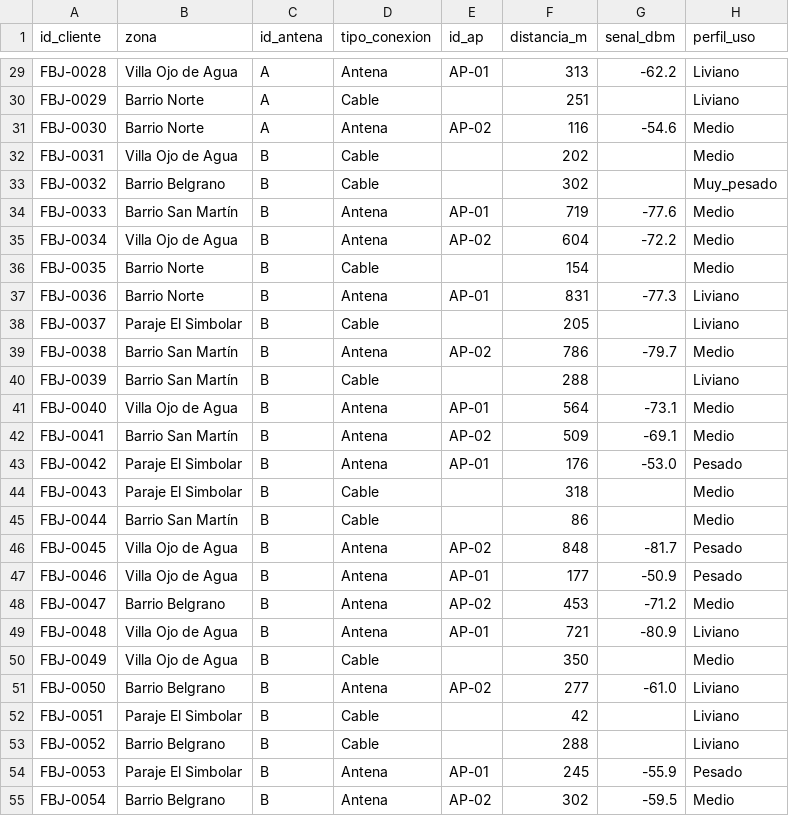
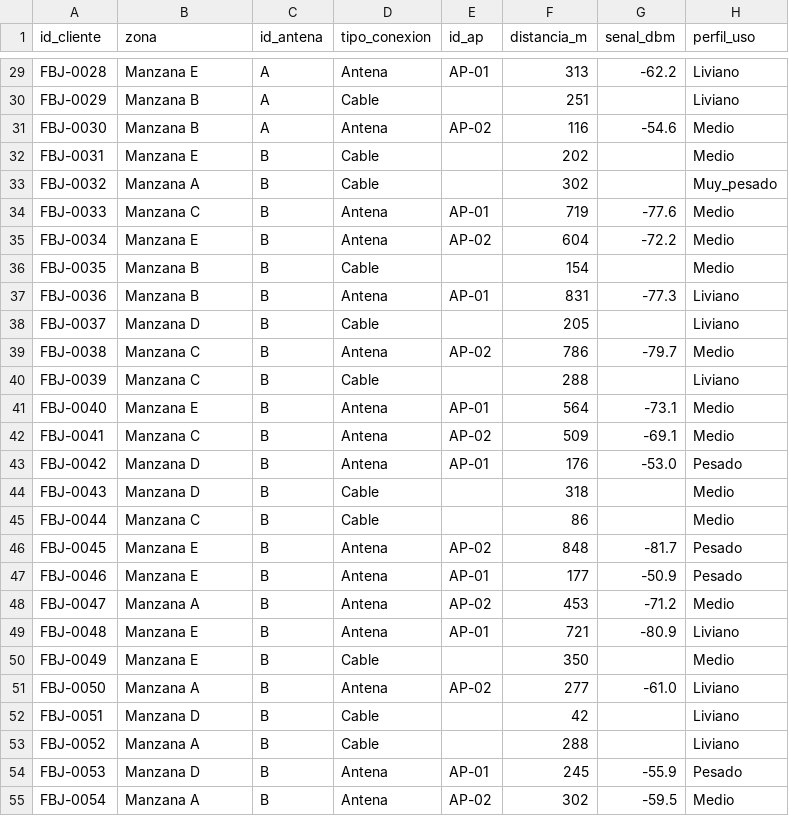
Before and after one commit to Jav-mol/Practica-Profesionalizante, a CSV file: data/clientes_procesado.csv, drawn as a sheet; only a part is shown, gaps mark what is left out; the diff covers the shown part only; the diff names each change by its address in the sheet, - before the commit and + after, or states it on an @@ line.

Commit message:
Zonas renombradas a Manzana A-E en la cartera
La entidad tiene cobertura unicamente en el Barrio Portal del Norte y sus inmediaciones:
los nombres de barrio eran una denominacion inventada que no corresponde a la cobertura real.
La zona pasa a identificarse con el nombre interno del area de cobertura (Manzana A a E).

Cambio de etiqueta, verificado: mediciones_procesado.csv intacto (mismo hash) y en el padron
solo cambio la columna zona; ningun valor, ninguna fila y ninguna metrica del modelo se movio.

Ademas: la columna 'clientes' de la tabla de zonas pasa a 'clientes con mediciones', porque
cuenta los 52 clientes con registros y no los 60 del padron.

```diff
--- a/data/clientes_procesado.csv
+++ b/data/clientes_procesado.csv
-B29 (zona): Villa Ojo de Agua
+B29 (zona): Manzana E
-B30:B31 (zona): Barrio Norte
+B30:B31 (zona): Manzana B
-B32 (zona): Villa Ojo de Agua
+B32 (zona): Manzana E
-B33 (zona): Barrio Belgrano
+B33 (zona): Manzana A
-B34 (zona): Barrio San Martín
+B34 (zona): Manzana C
-B35 (zona): Villa Ojo de Agua
+B35 (zona): Manzana E
-B36:B37 (zona): Barrio Norte
+B36:B37 (zona): Manzana B
-B38 (zona): Paraje El Simbolar
+B38 (zona): Manzana D
-B39:B40 (zona): Barrio San Martín
+B39:B40 (zona): Manzana C
-B41 (zona): Villa Ojo de Agua
+B41 (zona): Manzana E
-B42 (zona): Barrio San Martín
+B42 (zona): Manzana C
-B43:B44 (zona): Paraje El Simbolar
+B43:B44 (zona): Manzana D
-B45 (zona): Barrio San Martín
+B45 (zona): Manzana C
-B46:B47 (zona): Villa Ojo de Agua
+B46:B47 (zona): Manzana E
-B48 (zona): Barrio Belgrano
+B48 (zona): Manzana A
-B49:B50 (zona): Villa Ojo de Agua
+B49:B50 (zona): Manzana E
-B51 (zona): Barrio Belgrano
+B51 (zona): Manzana A
-B52 (zona): Paraje El Simbolar
+B52 (zona): Manzana D
-B53 (zona): Barrio Belgrano
+B53 (zona): Manzana A
-B54 (zona): Paraje El Simbolar
+B54 (zona): Manzana D
-B55 (zona): Barrio Belgrano
+B55 (zona): Manzana A
```
Also changed, not shown: 33 edited cells elsewhere in this file, 1 other file.
